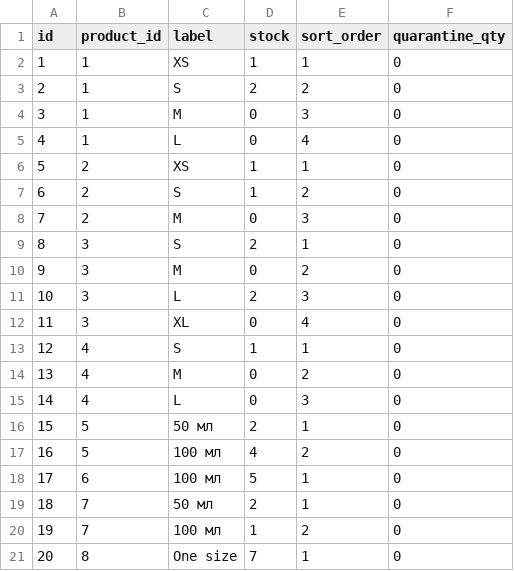
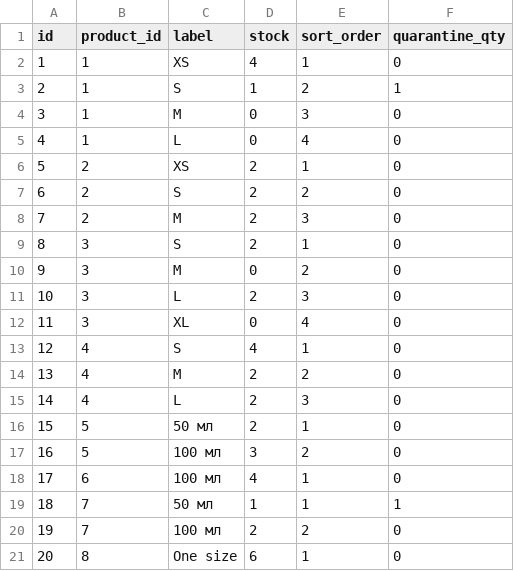
Before and after one commit to paprekolyx/Sisku, a CSV file: data/product_variants_rows.csv, drawn as a sheet.

```diff
--- a/data/product_variants_rows.csv
+++ b/data/product_variants_rows.csv
@@ -1,9 +1,9 @@
 id,product_id,label,stock,sort_order,quarantine_qty
-1,1,XS,1,1,0
-2,1,S,2,2,0
+1,1,XS,4,1,0
+2,1,S,1,2,1
 3,1,M,0,3,0
 4,1,L,0,4,0
-5,2,XS,1,1,0
-6,2,S,1,2,0
-7,2,M,0,3,0
+5,2,XS,2,1,0
+6,2,S,2,2,0
+7,2,M,2,3,0
 8,3,S,2,1,0
@@ -12,10 +12,10 @@ id,product_id,label,stock,sort_order,quarantine_qty
 11,3,XL,0,4,0
-12,4,S,1,1,0
-13,4,M,0,2,0
-14,4,L,0,3,0
+12,4,S,4,1,0
+13,4,M,2,2,0
+14,4,L,2,3,0
 15,5,50 мл,2,1,0
-16,5,100 мл,4,2,0
-17,6,100 мл,5,1,0
-18,7,50 мл,2,1,0
-19,7,100 мл,1,2,0
-20,8,One size,7,1,0
+16,5,100 мл,3,2,0
+17,6,100 мл,4,1,0
+18,7,50 мл,1,1,1
+19,7,100 мл,2,2,0
+20,8,One size,6,1,0
```
Also changed, not shown: data/brand_colors_rows.csv, data/category_attrs_rows.csv, 3 other files.
